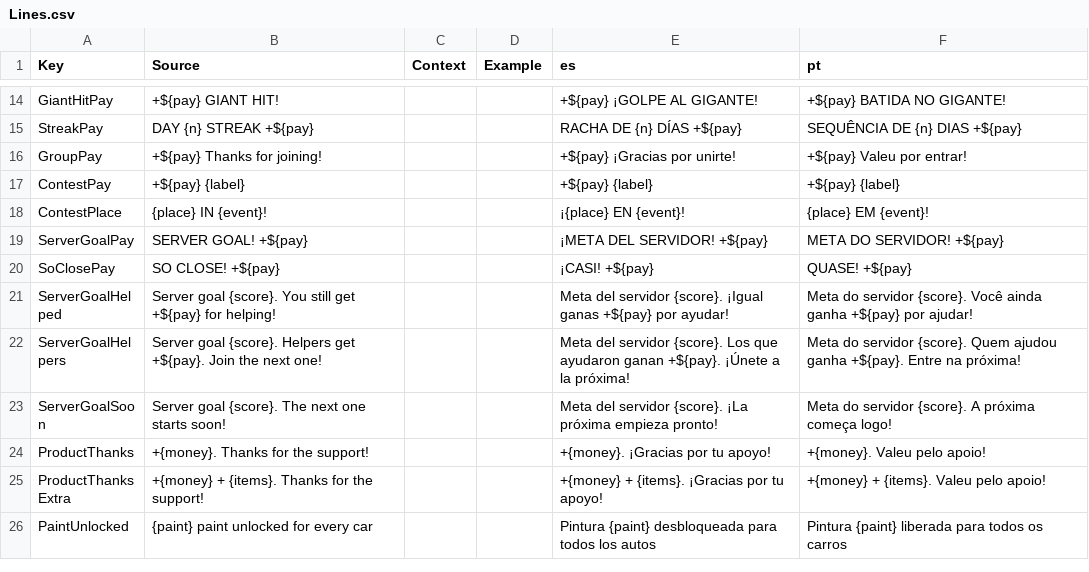
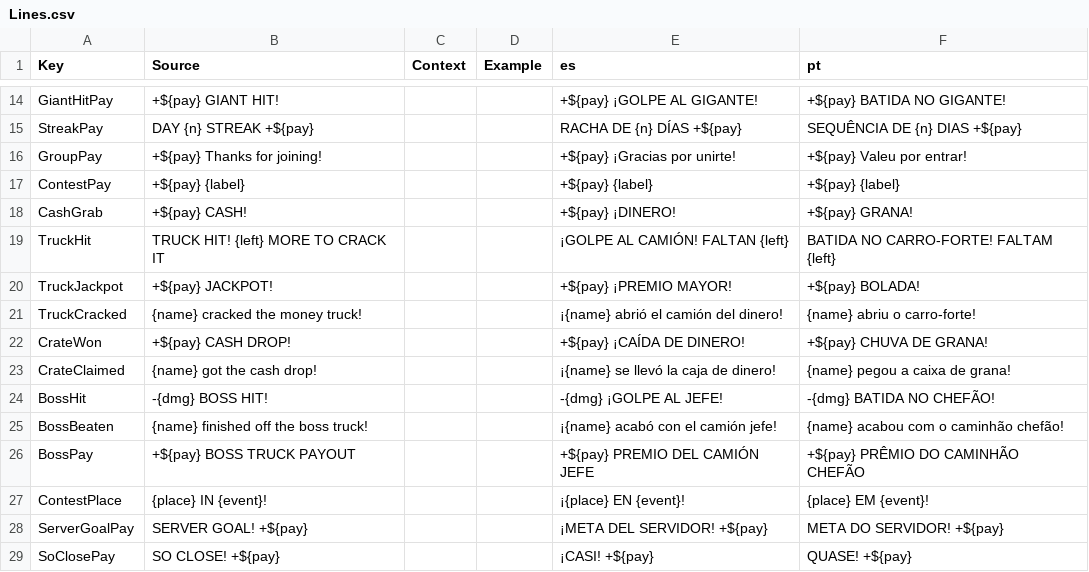
Before and after one commit to jonkermoo/run-over-your-friends, a CSV file: src/shared/Lines.csv, drawn as a sheet; only a part is shown, gaps mark what is left out; the shorter side is filled out with more unchanged rows; the diff names each change by its address in the sheet, - before the commit and + after, or states it on an @@ line.

Commit message:
Events every 1-5 minutes in three tiers (quick, contest, big: the longer the wait the bigger the event, shown on the next-event sign), and three new events: Cash Drop (a crate parachutes onto a street, first car to touch it wins), Money Truck (an armoured van drives a route, every hit spills cash, the last one cracks it for a jackpot) and Boss Truck (a giant monster truck chases players and slams the ground; its pot is split by damage). The trucks follow a shared route drawn on every screen (Rules/Route); targets show on the city map and the screen-edge pointer. Analytics: EventEnded, EventPaid, tier on EventSeen (docs/ANALYTICS.md)

```diff
--- a/src/shared/Lines.csv
+++ b/src/shared/Lines.csv
+row 18: CashGrab | +${pay} CASH! |  |  | +${pay} ¡DINERO! | +${pay} GRANA!
+row 19: TruckHit | TRUCK HIT! {left} MORE TO CRACK IT |  |  | ¡GOLPE AL CAMIÓN! FALTAN {left} | BATIDA NO CARRO-FORTE! FALTAM {left}
+row 20: TruckJackpot | +${pay} JACKPOT! |  |  | +${pay} ¡PREMIO MAYOR! | +${pay} BOLADA!
+row 21: TruckCracked | {name} cracked the money truck! |  |  | ¡{name} abrió el camión del dinero! | {name} abriu o carro-forte!
+row 22: CrateWon | +${pay} CASH DROP! |  |  | +${pay} ¡CAÍDA DE DINERO! | +${pay} CHUVA DE GRANA!
+row 23: CrateClaimed | {name} got the cash drop! |  |  | ¡{name} se llevó la caja de dinero! | {name} pegou a caixa de grana!
+row 24: BossHit | -{dmg} BOSS HIT! |  |  | -{dmg} ¡GOLPE AL JEFE! | -{dmg} BATIDA NO CHEFÃO!
+row 25: BossBeaten | {name} finished off the boss truck! |  |  | ¡{name} acabó con el camión jefe! | {name} acabou com o caminhão chefão!
+row 26: BossPay | +${pay} BOSS TRUCK PAYOUT |  |  | +${pay} PREMIO DEL CAMIÓN JEFE | +${pay} PRÊMIO DO CAMINHÃO CHEFÃO
```
Also changed, not shown: src/localization/GameText.csv, 15 other files.
